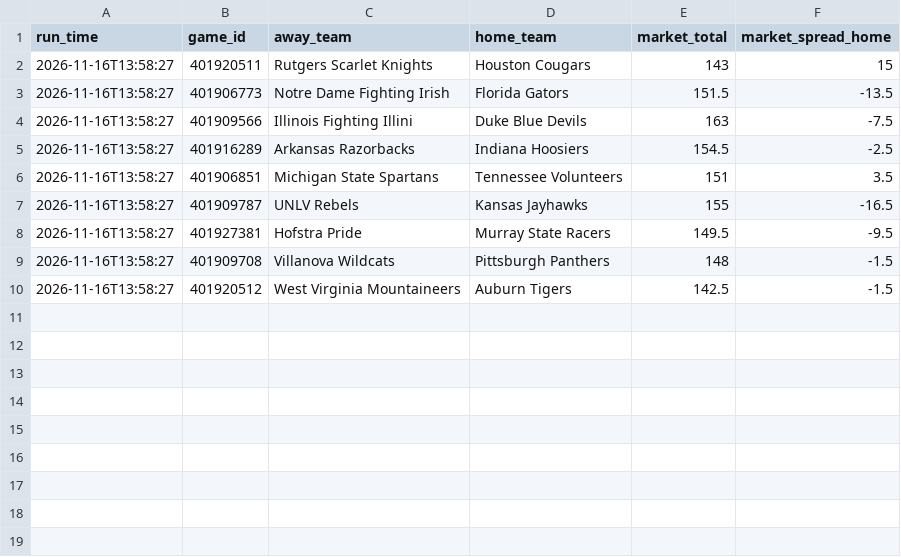
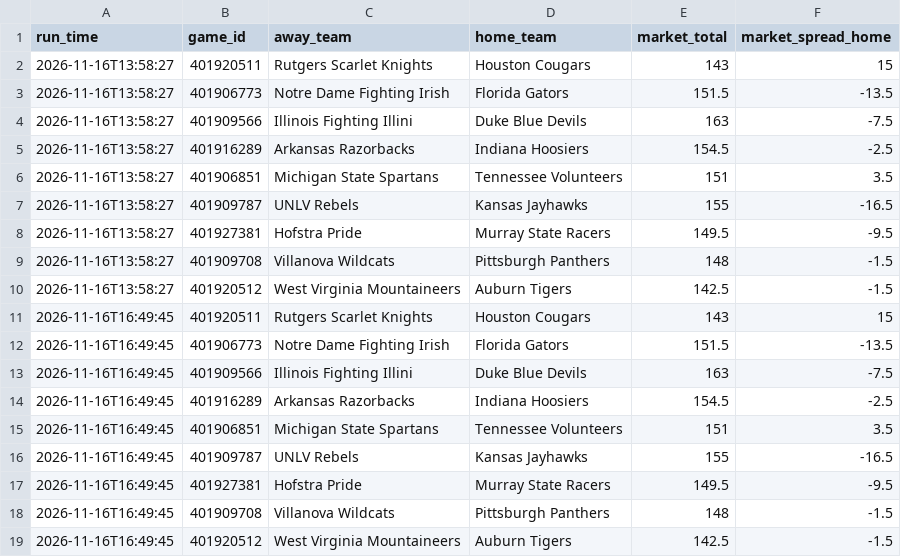
Before and after one commit to CameronBroussard6/cbb-site, a CSV file: data/odds_history_2026-11-17.csv, drawn as a sheet; the diff names each change by its address in the sheet, - before the commit and + after, or states it on an @@ line.

```diff
--- a/data/odds_history_2026-11-17.csv
+++ b/data/odds_history_2026-11-17.csv
+row 11: 2026-11-16T16:49:45 | 401920511 | Rutgers Scarlet Knights | Houston Cougars | 143 | 15
+row 12: 2026-11-16T16:49:45 | 401906773 | Notre Dame Fighting Irish | Florida Gators | 151.5 | -13.5
+row 13: 2026-11-16T16:49:45 | 401909566 | Illinois Fighting Illini | Duke Blue Devils | 163 | -7.5
+row 14: 2026-11-16T16:49:45 | 401916289 | Arkansas Razorbacks | Indiana Hoosiers | 154.5 | -2.5
+row 15: 2026-11-16T16:49:45 | 401906851 | Michigan State Spartans | Tennessee Volunteers | 151 | 3.5
+row 16: 2026-11-16T16:49:45 | 401909787 | UNLV Rebels | Kansas Jayhawks | 155 | -16.5
+row 17: 2026-11-16T16:49:45 | 401927381 | Hofstra Pride | Murray State Racers | 149.5 | -9.5
+row 18: 2026-11-16T16:49:45 | 401909708 | Villanova Wildcats | Pittsburgh Panthers | 148 | -1.5
+row 19: 2026-11-16T16:49:45 | 401920512 | West Virginia Mountaineers | Auburn Tigers | 142.5 | -1.5
```
Also changed, not shown: data/brain_game_totals_2026-11-16.csv, data/brain_team_totals_2026-11-16.csv, 11 other files.
